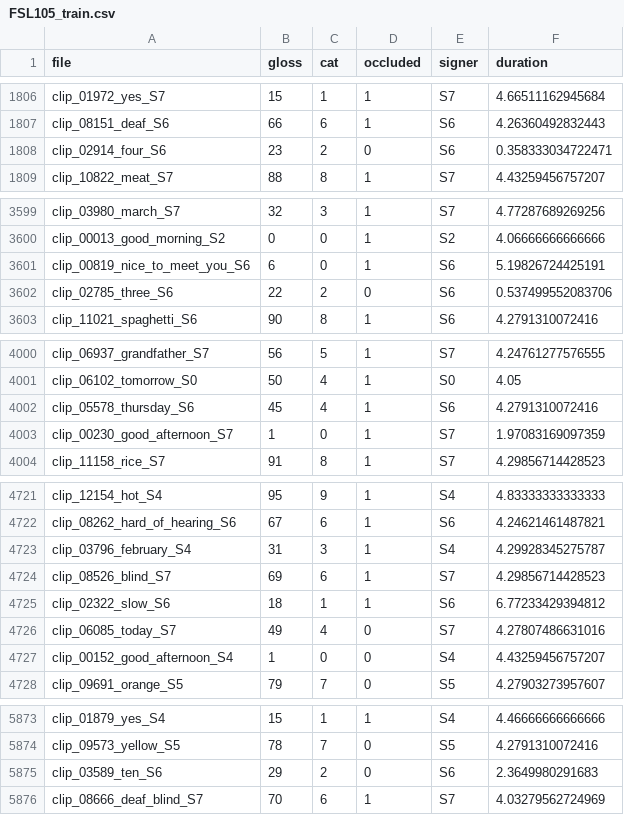
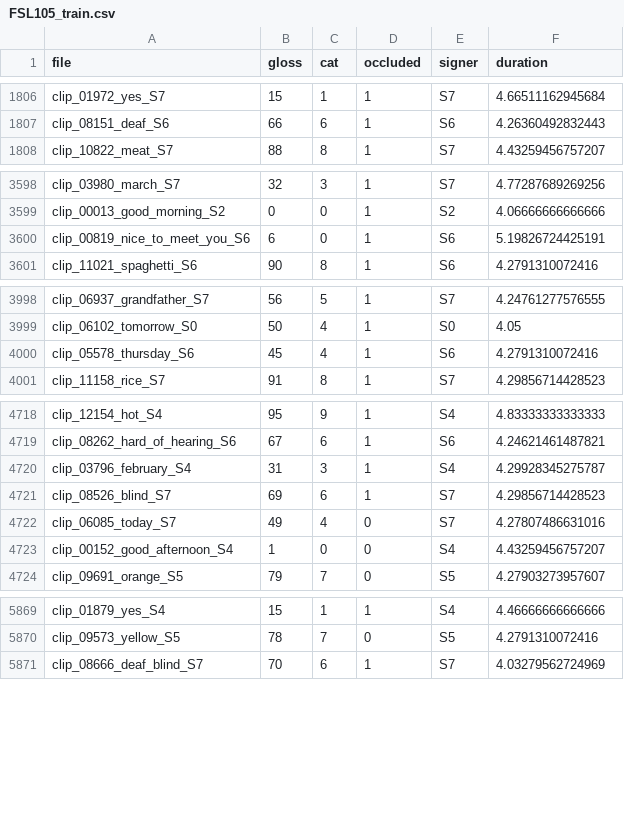
Before and after one commit to jeipab/fslr-transformer-vs-iv3gru, a CSV file: data/processed/FSL105_train.csv, drawn as a sheet; only a part is shown, gaps mark what is left out; the diff covers the shown part only; the diff names each change by its address in the sheet, - before the commit and + after, or states it on an @@ line.

Commit message:
Remove unused clips from training and validation datasets to streamline data processing and improve model training efficiency.

```diff
--- a/data/processed/FSL105_train.csv
+++ b/data/processed/FSL105_train.csv
-row 1808: clip_02914_four_S6 | 23 | 2 | 0 | S6 | 0.358333034722471
-row 3602: clip_02785_three_S6 | 22 | 2 | 0 | S6 | 0.537499552083706
-row 4003: clip_00230_good_afternoon_S7 | 1 | 0 | 1 | S7 | 1.97083169097359
-row 4725: clip_02322_slow_S6 | 18 | 1 | 1 | S6 | 6.77233429394812
-row 5875: clip_03589_ten_S6 | 29 | 2 | 0 | S6 | 2.3649980291683
```
Also changed, not shown: 3 removed rows elsewhere in this file, data/processed/FSL105_val.csv.
